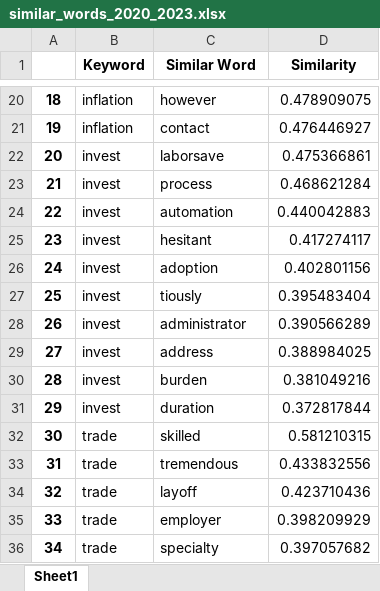
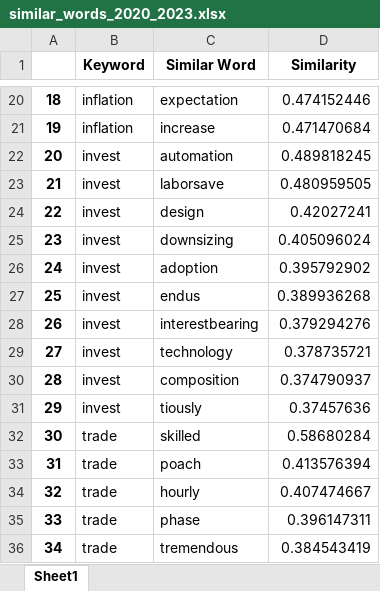
Before and after one commit to KyleNabors/Finance-ML-Modeling, an Excel workbook: Models/Fed Models/Four Models/Similar Words/similar_words_2020_2023.xlsx, sheet Sheet1, drawn as a sheet; only a part is shown, gaps mark what is left out; values as stored, in another font and other column widths than the file's, no borders; the diff covers the shown part only; the diff names each change by its address in the sheet, - before the commit and + after, or states it on an @@ line.

```diff
--- a/Models/Fed Models/Four Models/Similar Words/similar_words_2020_2023.xlsx (sheet Sheet1)
+++ b/Models/Fed Models/Four Models/Similar Words/similar_words_2020_2023.xlsx (sheet Sheet1)
-C20 (Similar Word): however
+C20 (Similar Word): expectation
-D20 (Similarity): 0.478909075
+D20 (Similarity): 0.474152446
-C21 (Similar Word): contact
+C21 (Similar Word): increase
-D21 (Similarity): 0.476446927
+D21 (Similarity): 0.471470684
-C22 (Similar Word): laborsave
+C22 (Similar Word): automation
-D22 (Similarity): 0.475366861
+D22 (Similarity): 0.489818245
-C23 (Similar Word): process
+C23 (Similar Word): laborsave
-D23 (Similarity): 0.468621284
+D23 (Similarity): 0.480959505
-C24 (Similar Word): automation
+C24 (Similar Word): design
-D24 (Similarity): 0.440042883
+D24 (Similarity): 0.42027241
-C25 (Similar Word): hesitant
+C25 (Similar Word): downsizing
-D25 (Similarity): 0.417274117
+D25 (Similarity): 0.405096024
-D26 (Similarity): 0.402801156
+D26 (Similarity): 0.395792902
-C27 (Similar Word): tiously
+C27 (Similar Word): endus
-D27 (Similarity): 0.395483404
+D27 (Similarity): 0.389936268
-C28 (Similar Word): administrator
+C28 (Similar Word): interestbearing
-D28 (Similarity): 0.390566289
+D28 (Similarity): 0.379294276
-C29 (Similar Word): address
+C29 (Similar Word): technology
-D29 (Similarity): 0.388984025
+D29 (Similarity): 0.378735721
-C30 (Similar Word): burden
+C30 (Similar Word): composition
-D30 (Similarity): 0.381049216
+D30 (Similarity): 0.374790937
-C31 (Similar Word): duration
+C31 (Similar Word): tiously
-D31 (Similarity): 0.372817844
+D31 (Similarity): 0.37457636
-D32 (Similarity): 0.581210315
+D32 (Similarity): 0.58680284
-C33 (Similar Word): tremendous
+C33 (Similar Word): poach
-D33 (Similarity): 0.433832556
+D33 (Similarity): 0.413576394
-C34 (Similar Word): layoff
+C34 (Similar Word): hourly
-D34 (Similarity): 0.423710436
+D34 (Similarity): 0.407474667
-C35 (Similar Word): employer
+C35 (Similar Word): phase
-D35 (Similarity): 0.398209929
+D35 (Similarity): 0.396147311
-C36 (Similar Word): specialty
+C36 (Similar Word): tremendous
-D36 (Similarity): 0.397057682
+D36 (Similarity): 0.384543419
```
Also changed, not shown: 57 edited cells elsewhere in this sheet, Models/Fed Models/Four Models/Correlation Table/Correlation Table Fed Funds.xlsx, Models/Fed Models/Four Models/Correlation Table/Correlation Table SP500 Change.xlsx, 40 other files.
